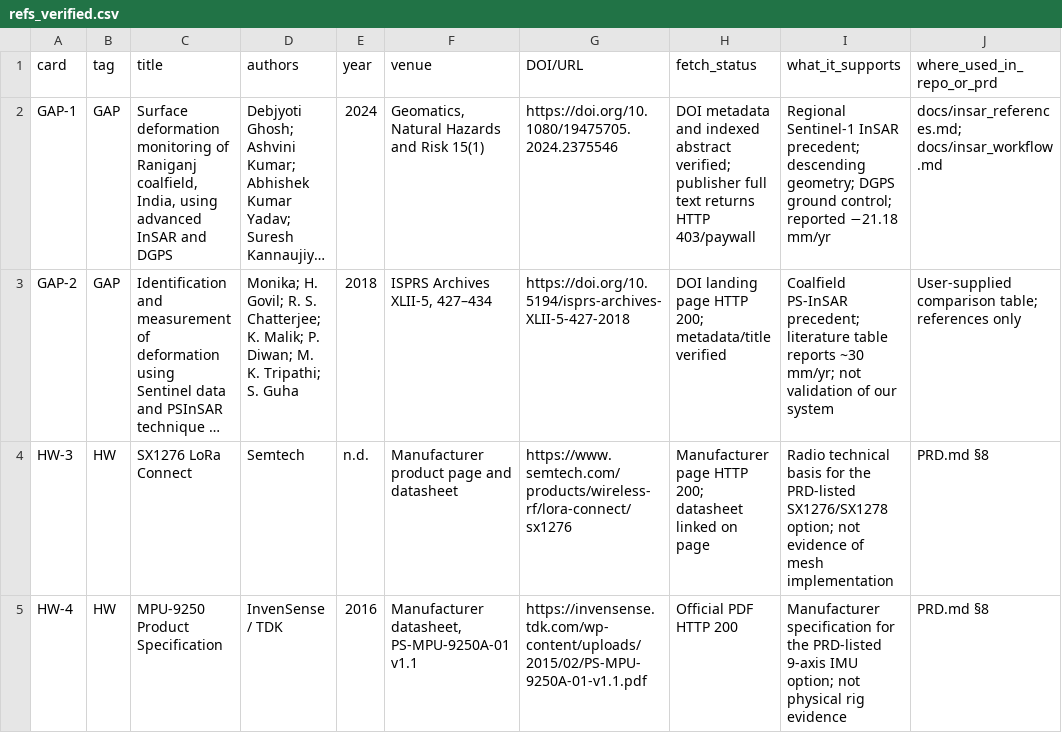
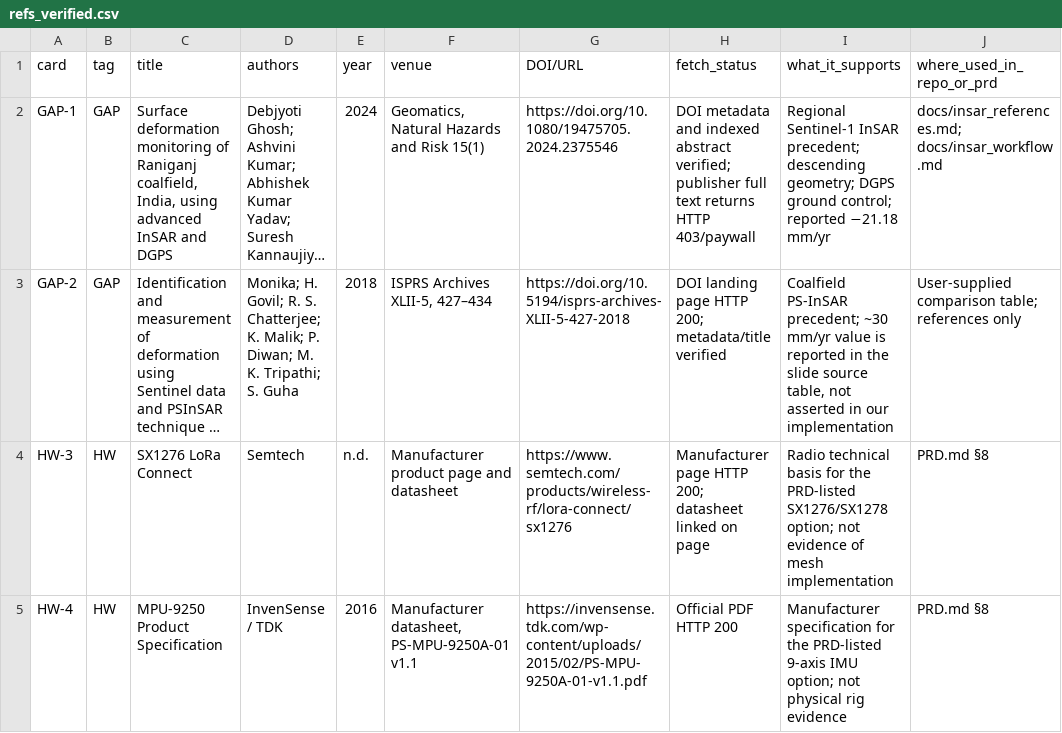
Before and after one commit to HrshJha/BHURAKSHAK, a CSV file: submit/research_slide/refs_verified.csv, drawn as a sheet; only a part is shown; long unchanged cells end in …; the diff names each change by its address in the sheet, - before the commit and + after, or states it on an @@ line.

```diff
--- a/submit/research_slide/refs_verified.csv
+++ b/submit/research_slide/refs_verified.csv
-I3 (what_it_supports): …PS-InSAR precedent; literature table reports ~30 mm/yr; not validation of our system
+I3 (what_it_supports): …PS-InSAR precedent; ~30 mm/yr value is reported in the slide source table, not asserted in our implementation
```
Also changed, not shown: submit/research_slide/claims.csv, 7 other files.
